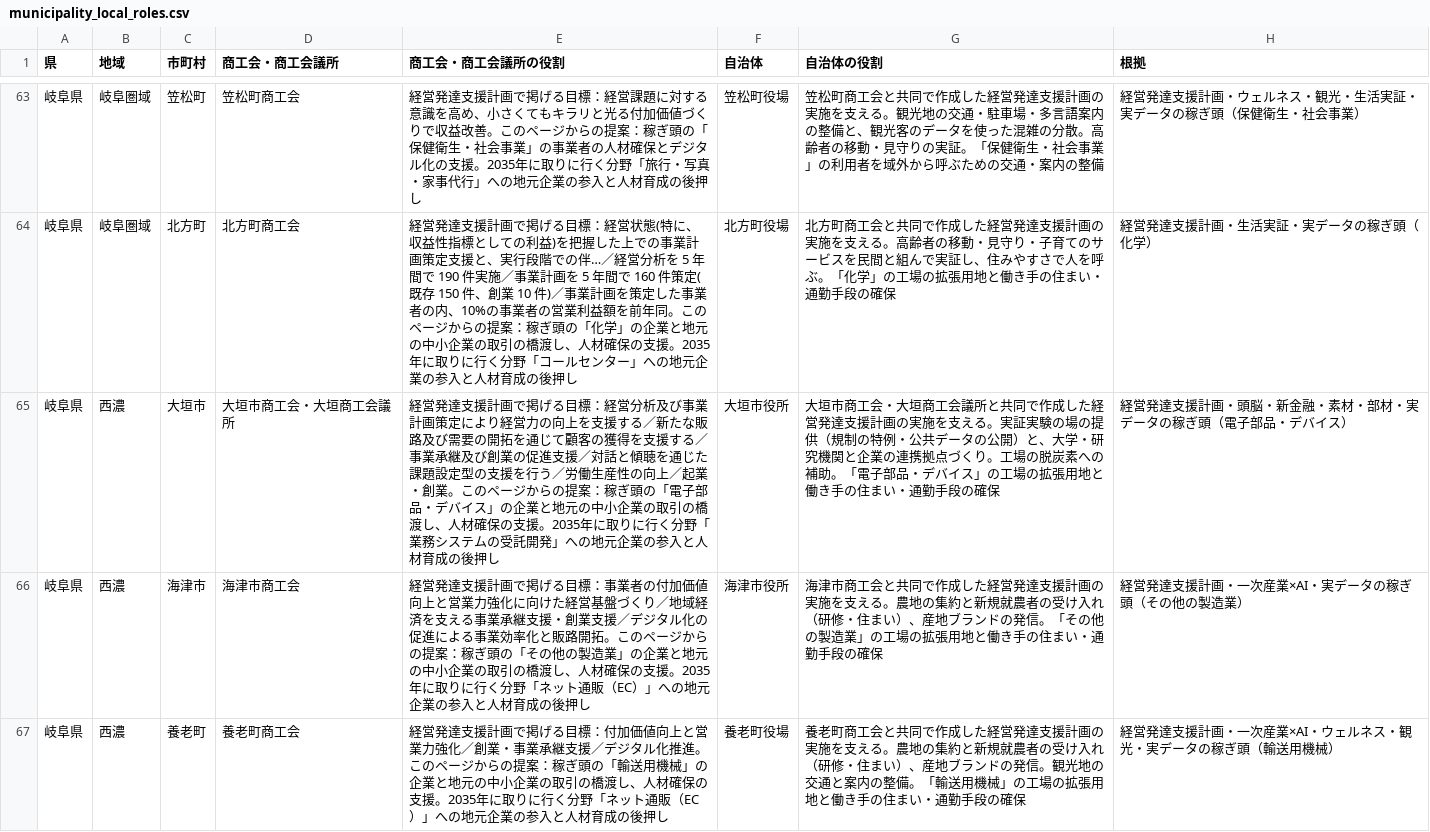
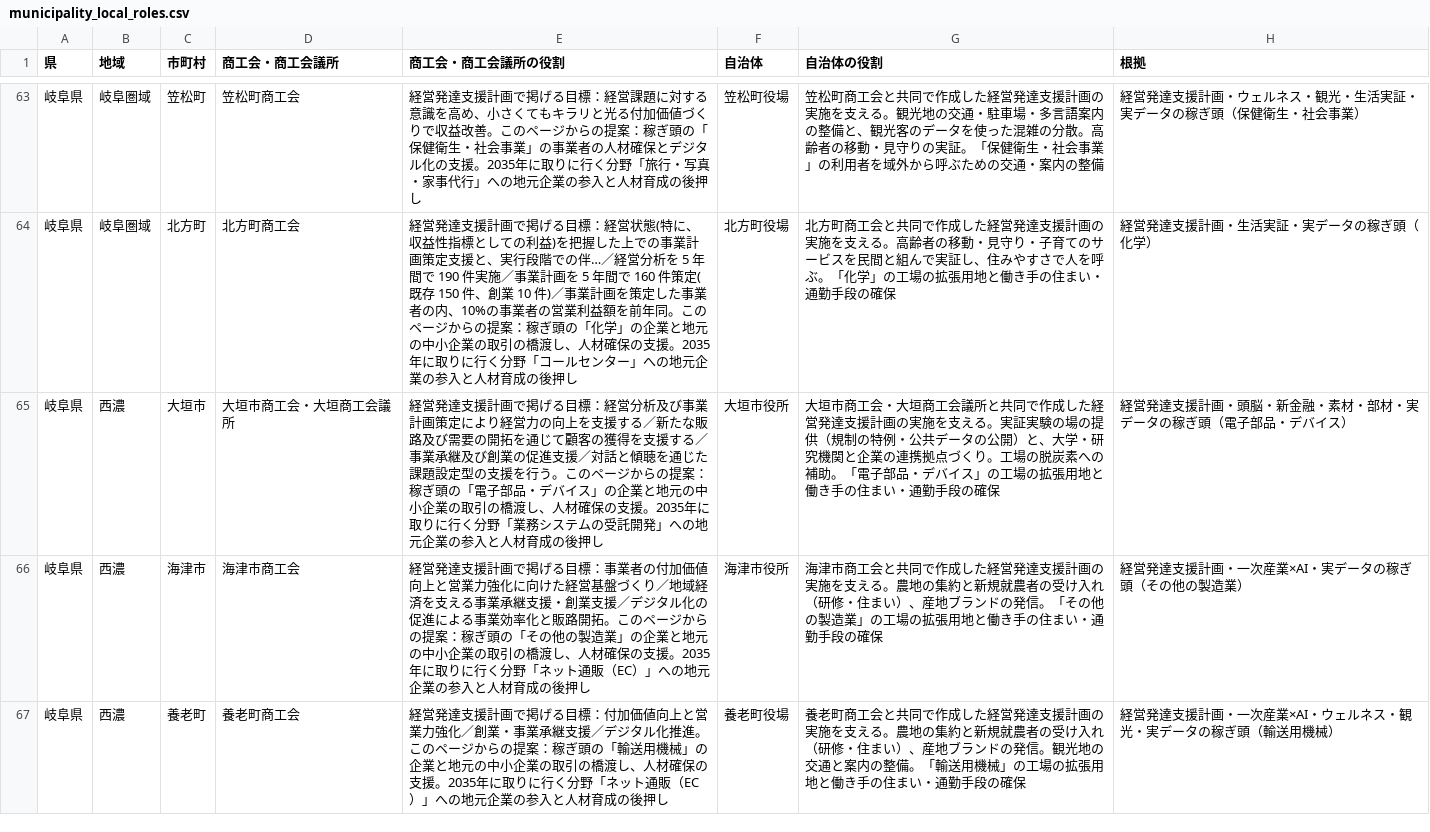
Before and after one commit to ytanaka1988/free, a CSV file: tokai-ai-strategy/municipality_local_roles.csv, drawn as a sheet; only a part is shown, gaps mark what is left out; the diff covers the shown part only.

```diff
--- a/tokai-ai-strategy/municipality_local_roles.csv
+++ b/tokai-ai-strategy/municipality_local_roles.csv
@@ -64,3 +64,3 @@
 岐阜県,岐阜圏域,北方町,北方町商工会,経営発達支援計画で掲げる目標：経営状態(特に、収益性指標としての利益)を把握した上での事業計画策定支援と、実行段階での伴…／経営分析を 5 年間で 190 件実施／事業計画を 5 年間で 160 件策定(既存 150 件、創業 10 件)／事業計画を策定した事業者の内、10%の事業者の営業利益額を前年同。このページからの提案：稼ぎ頭の「化学」の企業と地元の中小企業の取引の橋渡し、人材確保の支援。2035年に取りに行く分野「コールセンター」への地元企業の参入と人材育成の後押し,北方町役場,北方町商工会と共同で作成した経営発達支援計画の実施を支える。高齢者の移動・見守り・子育てのサービスを民間と組んで実証し、住みやすさで人を呼ぶ。「化学」の工場の拡張用地と働き手の住まい・通勤手段の確保,経営発達支援計画・生活実証・実データの稼ぎ頭（化学）
-岐阜県,西濃,大垣市,大垣市商工会・大垣商工会議所,経営発達支援計画で掲げる目標：経営分析及び事業計画策定により経営力の向上を支援する／新たな販路及び需要の開拓を通じて顧客の獲得を支援する／事業承継及び創業の促進支援／対話と傾聴を通じた課題設定型の支援を行う／労働生産性の向上／起業・創業。このページからの提案：稼ぎ頭の「電子部品・デバイス」の企業と地元の中小企業の取引の橋渡し、人材確保の支援。2035年に取りに行く分野「業務システムの受託開発」への地元企業の参入と人材育成の後押し,大垣市役所,大垣市商工会・大垣商工会議所と共同で作成した経営発達支援計画の実施を支える。実証実験の場の提供（規制の特例・公共データの公開）と、大学・研究機関と企業の連携拠点づくり。工場の脱炭素への補助。「電子部品・デバイス」の工場の拡張用地と働き手の住まい・通勤手段の確保,経営発達支援計画・頭脳・新金融・素材・部材・実データの稼ぎ頭（電子部品・デバイス）
+岐阜県,西濃,大垣市,大垣市商工会・大垣商工会議所,経営発達支援計画で掲げる目標：経営分析及び事業計画策定により経営力の向上を支援する／新たな販路及び需要の開拓を通じて顧客の獲得を支援する／事業承継及び創業の促進支援／対話と傾聴を通じた課題設定型の支援を行う。このページからの提案：稼ぎ頭の「電子部品・デバイス」の企業と地元の中小企業の取引の橋渡し、人材確保の支援。2035年に取りに行く分野「業務システムの受託開発」への地元企業の参入と人材育成の後押し,大垣市役所,大垣市商工会・大垣商工会議所と共同で作成した経営発達支援計画の実施を支える。実証実験の場の提供（規制の特例・公共データの公開）と、大学・研究機関と企業の連携拠点づくり。工場の脱炭素への補助。「電子部品・デバイス」の工場の拡張用地と働き手の住まい・通勤手段の確保,経営発達支援計画・頭脳・新金融・素材・部材・実データの稼ぎ頭（電子部品・デバイス）
 岐阜県,西濃,海津市,海津市商工会,経営発達支援計画で掲げる目標：事業者の付加価値向上と営業力強化に向けた経営基盤づくり／地域経済を支える事業承継支援・創業支援／デジタル化の促進による事業効率化と販路開拓。このページからの提案：稼ぎ頭の「その他の製造業」の企業と地元の中小企業の取引の橋渡し、人材確保の支援。2035年に取りに行く分野「ネット通販（EC）」への地元企業の参入と人材育成の後押し,海津市役所,海津市商工会と共同で作成した経営発達支援計画の実施を支える。農地の集約と新規就農者の受け入れ（研修・住まい）、産地ブランドの発信。「その他の製造業」の工場の拡張用地と働き手の住まい・通勤手段の確保,経営発達支援計画・一次産業×AI・実データの稼ぎ頭（その他の製造業）
```
Also changed, not shown: 27 edited cells elsewhere in this file, 1 other file.
